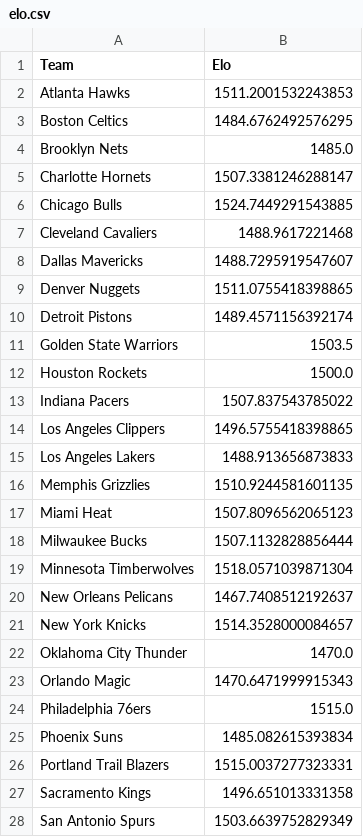
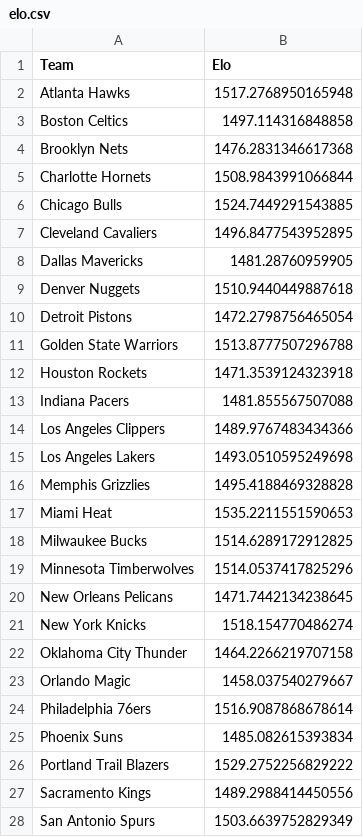
Before and after one commit to davideganna/NBA_Bet, a CSV file: NBABet/past_data/2021_2022/elo.csv, drawn as a sheet; only a part is shown; the diff covers the shown part only.

```diff
--- a/NBABet/past_data/2021_2022/elo.csv
+++ b/NBABet/past_data/2021_2022/elo.csv
@@ -1,28 +1,28 @@
 Team,Elo
-Atlanta Hawks,1511.2001532243853
-Boston Celtics,1484.6762492576295
-Brooklyn Nets,1485.0
-Charlotte Hornets,1507.3381246288147
+Atlanta Hawks,1517.2768950165948
+Boston Celtics,1497.114316848858
+Brooklyn Nets,1476.2831346617368
+Charlotte Hornets,1508.9843991066844
 Chicago Bulls,1524.7449291543885
-Cleveland Cavaliers,1488.9617221468
-Dallas Mavericks,1488.7295919547607
-Denver Nuggets,1511.0755418398865
-Detroit Pistons,1489.4571156392174
-Golden State Warriors,1503.5
-Houston Rockets,1500.0
-Indiana Pacers,1507.837543785022
-Los Angeles Clippers,1496.5755418398865
-Los Angeles Lakers,1488.913656873833
-Memphis Grizzlies,1510.9244581601135
-Miami Heat,1507.8096562065123
-Milwaukee Bucks,1507.1132828856444
-Minnesota Timberwolves,1518.0571039871304
-New Orleans Pelicans,1467.7408512192637
-New York Knicks,1514.3528000084657
-Oklahoma City Thunder,1470.0
-Orlando Magic,1470.6471999915343
-Philadelphia 76ers,1515.0
+Cleveland Cavaliers,1496.8477543952895
+Dallas Mavericks,1481.28760959905
+Denver Nuggets,1510.9440449887618
+Detroit Pistons,1472.2798756465054
+Golden State Warriors,1513.8777507296788
+Houston Rockets,1471.3539124323918
+Indiana Pacers,1481.855567507088
+Los Angeles Clippers,1489.9767483434366
+Los Angeles Lakers,1493.0510595249698
+Memphis Grizzlies,1495.4188469328828
+Miami Heat,1535.2211551590653
+Milwaukee Bucks,1514.6289172912825
+Minnesota Timberwolves,1514.0537417825296
+New Orleans Pelicans,1471.7442134238645
+New York Knicks,1518.154770486274
+Oklahoma City Thunder,1464.2266219707158
+Orlando Magic,1458.037540279667
+Philadelphia 76ers,1516.9087868678614
 Phoenix Suns,1485.082615393834
-Portland Trail Blazers,1515.0037277323331
-Sacramento Kings,1496.651013331358
+Portland Trail Blazers,1529.2752256829222
+Sacramento Kings,1489.2988414450556
 San Antonio Spurs,1503.6639752829349
```
Also changed, not shown: 3 edited cells elsewhere in this file, NBABet/past_data/2021_2022/october_data.csv, 12 other files.
